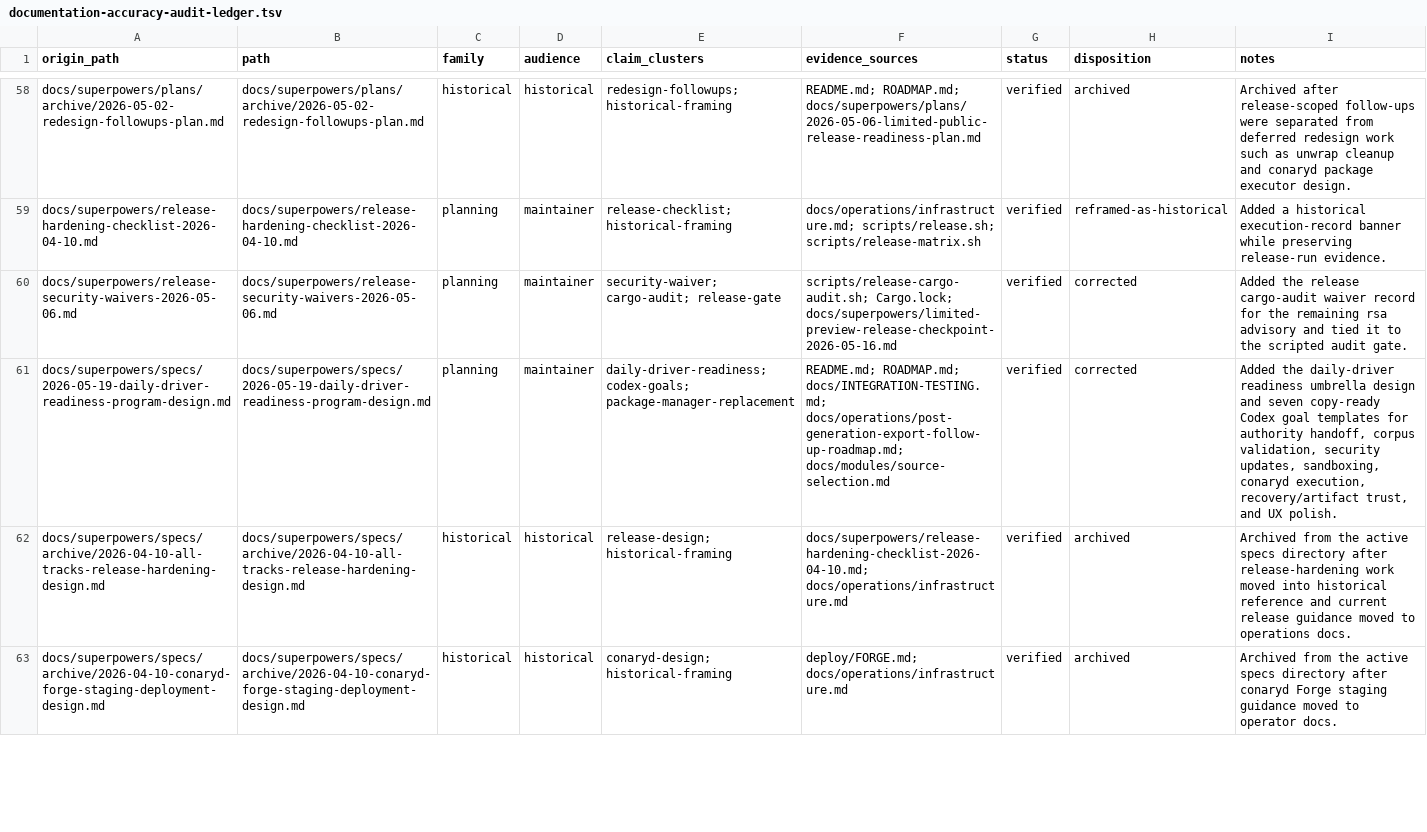
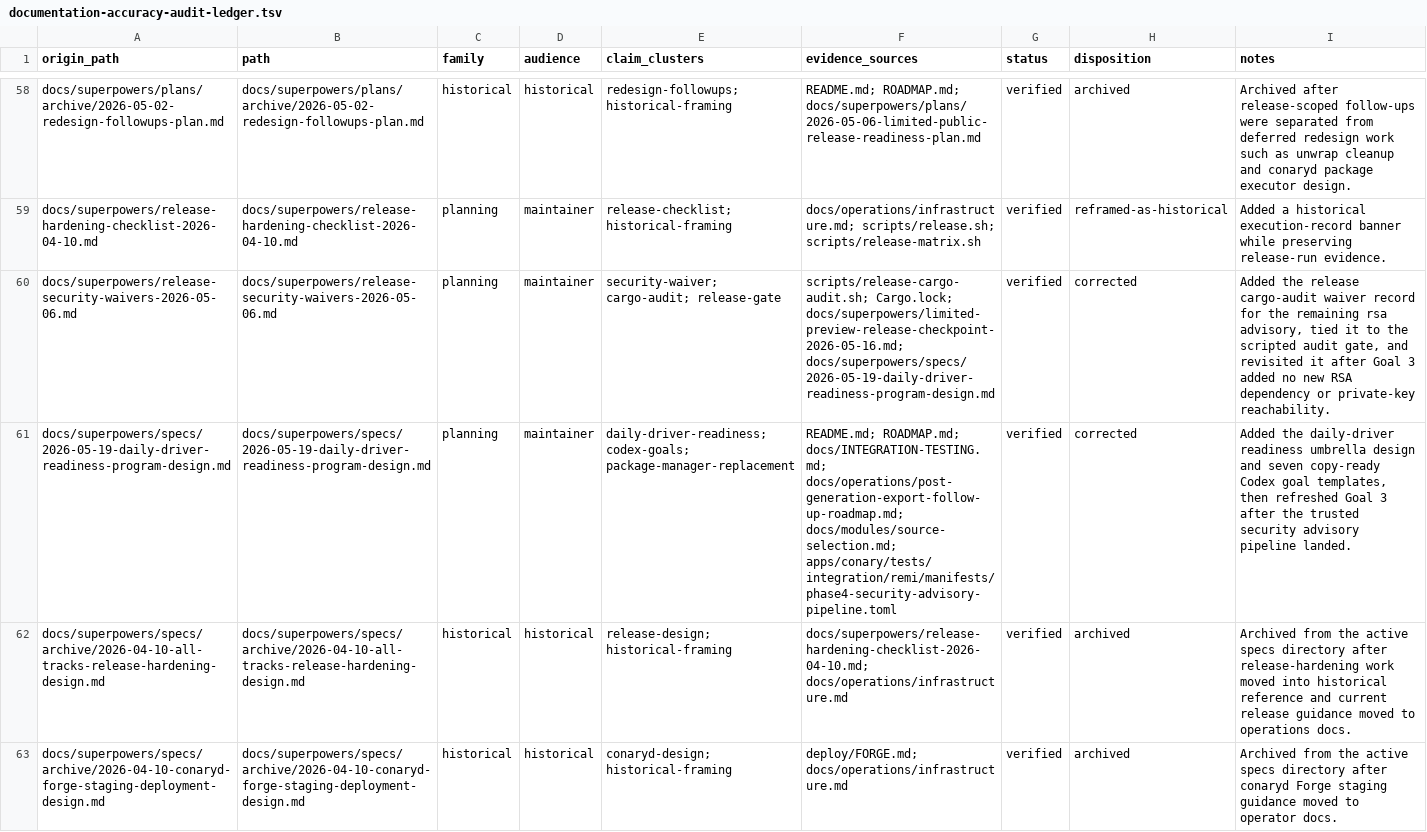
Before and after one commit to ConaryLabs/Conary, a TSV file: docs/superpowers/documentation-accuracy-audit-ledger.tsv, drawn as a sheet; only a part is shown, gaps mark what is left out; the diff names each change by its address in the sheet, - before the commit and + after, or states it on an @@ line.

Commit message:
feat(update): ingest trusted security advisories

```diff
--- a/docs/superpowers/documentation-accuracy-audit-ledger.tsv
+++ b/docs/superpowers/documentation-accuracy-audit-ledger.tsv
-F60 (evidence_sources): scripts/release-cargo-audit.sh; Cargo.lock; docs/superpowers/limited-preview-release-checkpoint-2026-05-16.md
+F60 (evidence_sources): scripts/release-cargo-audit.sh; Cargo.lock; docs/superpowers/limited-preview-release-checkpoint-2026-05-16.md; docs/superpowers/specs/2026-05-19-daily-driver-readiness-program-design.md
-I60 (notes): …remaining rsa advisory and tied it to the scripted audit gate.
+I60 (notes): …remaining rsa advisory, tied it to the scripted audit gate, and revisited it after Goal 3 added no new RSA dependency or private-key reachability.
-F61 (evidence_sources): …docs/INTEGRATION-TESTING.md; docs/operations/post-generation-export-follow-up-roadmap.md; docs/modules/source-selection.md
+F61 (evidence_sources): …docs/INTEGRATION-TESTING.md; docs/operations/post-generation-export-follow-up-roadmap.md; docs/modules/source-selection.md; apps/conary/tests/integration/remi/manifests/phase4-security-advisory-pipeline.toml
-I61 (notes): …Codex goal templates for authority handoff, corpus validation, security updates, sandboxing, conaryd execution, recovery/artifact trust, and UX polish.
+I61 (notes): …Codex goal templates, then refreshed Goal 3 after the trusted security advisory pipeline landed.
```
Also changed, not shown: 14 other files.
